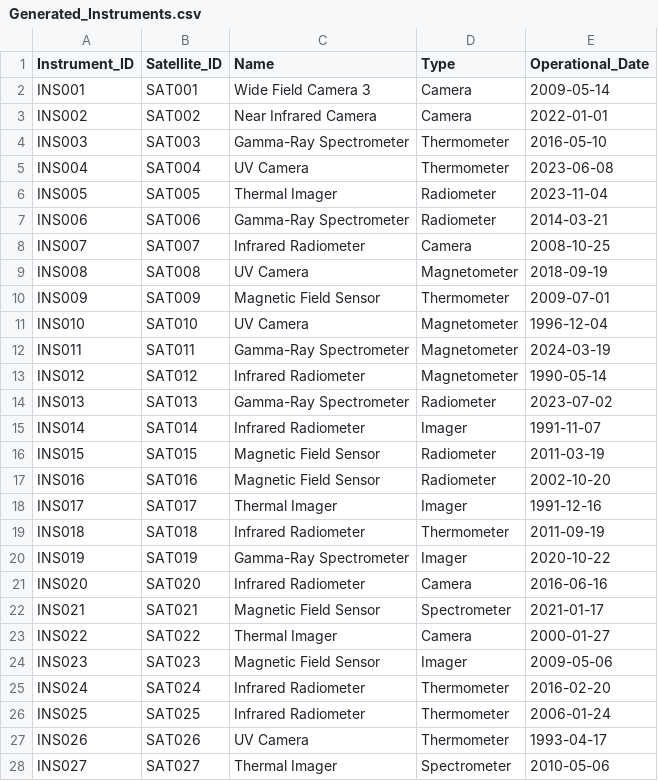
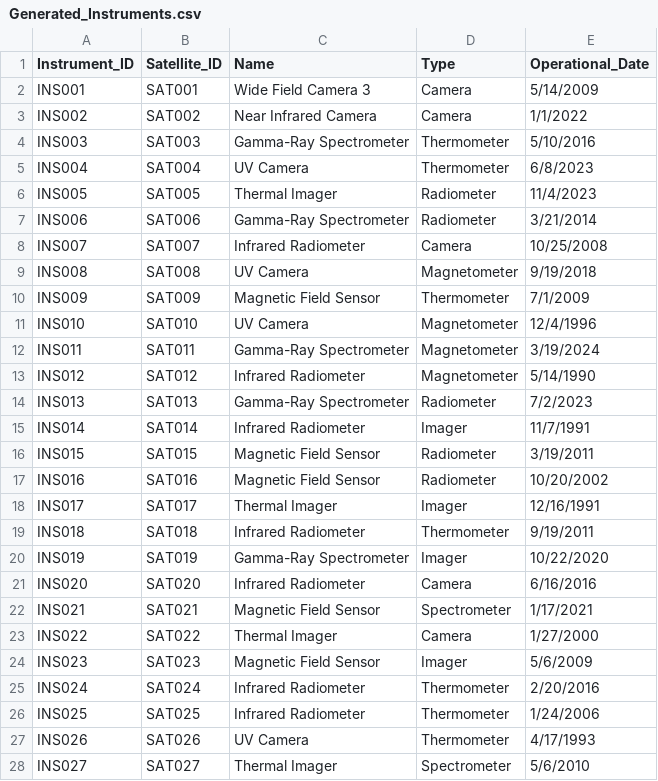
Before and after one commit to sahansasindu/satellite_details, a CSV file: satellite_details/Generated_Instruments.csv, drawn as a sheet; only a part is shown; the diff covers the shown part only.

```diff
--- a/satellite_details/Generated_Instruments.csv
+++ b/satellite_details/Generated_Instruments.csv
@@ -1,28 +1,28 @@
 Instrument_ID,Satellite_ID,Name,Type,Operational_Date
-INS001,SAT001,Wide Field Camera 3,Camera,2009-05-14
-INS002,SAT002,Near Infrared Camera,Camera,2022-01-01
-INS003,SAT003,Gamma-Ray Spectrometer,Thermometer,2016-05-10
-INS004,SAT004,UV Camera,Thermometer,2023-06-08
-INS005,SAT005,Thermal Imager,Radiometer,2023-11-04
-INS006,SAT006,Gamma-Ray Spectrometer,Radiometer,2014-03-21
-INS007,SAT007,Infrared Radiometer,Camera,2008-10-25
-INS008,SAT008,UV Camera,Magnetometer,2018-09-19
-INS009,SAT009,Magnetic Field Sensor,Thermometer,2009-07-01
-INS010,SAT010,UV Camera,Magnetometer,1996-12-04
-INS011,SAT011,Gamma-Ray Spectrometer,Magnetometer,2024-03-19
-INS012,SAT012,Infrared Radiometer,Magnetometer,1990-05-14
-INS013,SAT013,Gamma-Ray Spectrometer,Radiometer,2023-07-02
-INS014,SAT014,Infrared Radiometer,Imager,1991-11-07
-INS015,SAT015,Magnetic Field Sensor,Radiometer,2011-03-19
-INS016,SAT016,Magnetic Field Sensor,Radiometer,2002-10-20
-INS017,SAT017,Thermal Imager,Imager,1991-12-16
-INS018,SAT018,Infrared Radiometer,Thermometer,2011-09-19
-INS019,SAT019,Gamma-Ray Spectrometer,Imager,2020-10-22
-INS020,SAT020,Infrared Radiometer,Camera,2016-06-16
-INS021,SAT021,Magnetic Field Sensor,Spectrometer,2021-01-17
-INS022,SAT022,Thermal Imager,Camera,2000-01-27
-INS023,SAT023,Magnetic Field Sensor,Imager,2009-05-06
-INS024,SAT024,Infrared Radiometer,Thermometer,2016-02-20
-INS025,SAT025,Infrared Radiometer,Thermometer,2006-01-24
-INS026,SAT026,UV Camera,Thermometer,1993-04-17
-INS027,SAT027,Thermal Imager,Spectrometer,2010-05-06
+INS001,SAT001,Wide Field Camera 3,Camera,5/14/2009
+INS002,SAT002,Near Infrared Camera,Camera,1/1/2022
+INS003,SAT003,Gamma-Ray Spectrometer,Thermometer,5/10/2016
+INS004,SAT004,UV Camera,Thermometer,6/8/2023
+INS005,SAT005,Thermal Imager,Radiometer,11/4/2023
+INS006,SAT006,Gamma-Ray Spectrometer,Radiometer,3/21/2014
+INS007,SAT007,Infrared Radiometer,Camera,10/25/2008
+INS008,SAT008,UV Camera,Magnetometer,9/19/2018
+INS009,SAT009,Magnetic Field Sensor,Thermometer,7/1/2009
+INS010,SAT010,UV Camera,Magnetometer,12/4/1996
+INS011,SAT011,Gamma-Ray Spectrometer,Magnetometer,3/19/2024
+INS012,SAT012,Infrared Radiometer,Magnetometer,5/14/1990
+INS013,SAT013,Gamma-Ray Spectrometer,Radiometer,7/2/2023
+INS014,SAT014,Infrared Radiometer,Imager,11/7/1991
+INS015,SAT015,Magnetic Field Sensor,Radiometer,3/19/2011
+INS016,SAT016,Magnetic Field Sensor,Radiometer,10/20/2002
+INS017,SAT017,Thermal Imager,Imager,12/16/1991
+INS018,SAT018,Infrared Radiometer,Thermometer,9/19/2011
+INS019,SAT019,Gamma-Ray Spectrometer,Imager,10/22/2020
+INS020,SAT020,Infrared Radiometer,Camera,6/16/2016
+INS021,SAT021,Magnetic Field Sensor,Spectrometer,1/17/2021
+INS022,SAT022,Thermal Imager,Camera,1/27/2000
+INS023,SAT023,Magnetic Field Sensor,Imager,5/6/2009
+INS024,SAT024,Infrared Radiometer,Thermometer,2/20/2016
+INS025,SAT025,Infrared Radiometer,Thermometer,1/24/2006
+INS026,SAT026,UV Camera,Thermometer,4/17/1993
+INS027,SAT027,Thermal Imager,Spectrometer,5/6/2010
```
Also changed, not shown: 25 edited cells elsewhere in this file, satellite_details/Generated_Missions.csv, satellite_details/satellites.csv.
